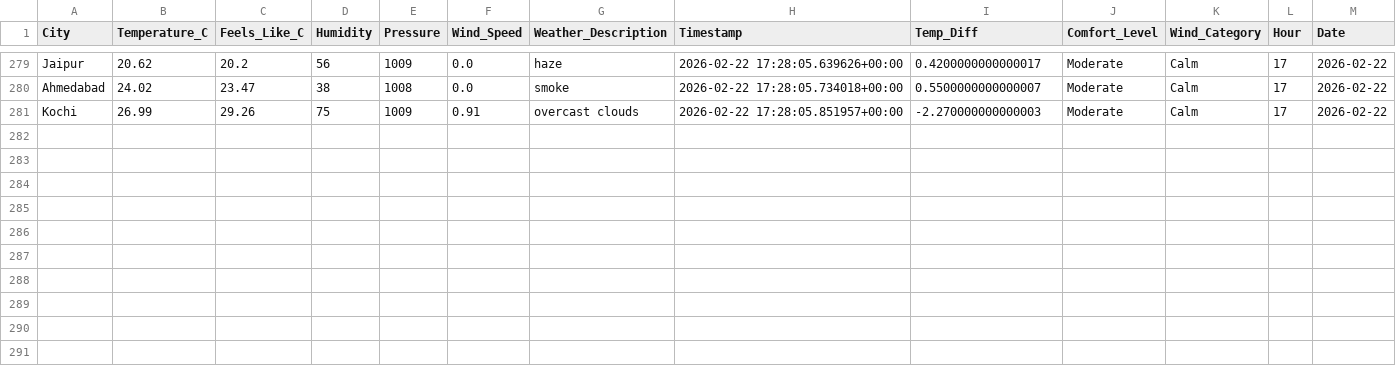
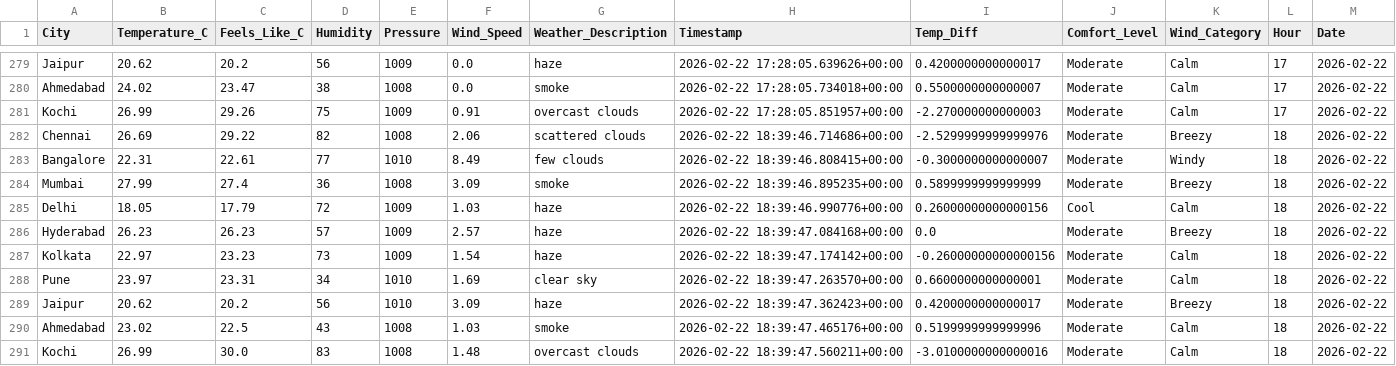
Before and after one commit to MuhammedRaazi/my-weather-dashboard, a CSV file: data/weather_data.csv, drawn as a sheet; only a part is shown, gaps mark what is left out; the diff names each change by its address in the sheet, - before the commit and + after, or states it on an @@ line.

```diff
--- a/data/weather_data.csv
+++ b/data/weather_data.csv
+row 282: Chennai | 26.69 | 29.22 | 82 | 1008 | 2.06 | scattered clouds | 2026-02-22 18:39:46.714686+00:00 | -2.5299999999999976 | Moderate | Breezy | 18 | 2026-02-22
+row 283: Bangalore | 22.31 | 22.61 | 77 | 1010 | 8.49 | few clouds | 2026-02-22 18:39:46.808415+00:00 | -0.3000000000000007 | Moderate | Windy | 18 | 2026-02-22
+row 284: Mumbai | 27.99 | 27.4 | 36 | 1008 | 3.09 | smoke | 2026-02-22 18:39:46.895235+00:00 | 0.5899999999999999 | Moderate | Breezy | 18 | 2026-02-22
+row 285: Delhi | 18.05 | 17.79 | 72 | 1009 | 1.03 | haze | 2026-02-22 18:39:46.990776+00:00 | 0.26000000000000156 | Cool | Calm | 18 | 2026-02-22
+row 286: Hyderabad | 26.23 | 26.23 | 57 | 1009 | 2.57 | haze | 2026-02-22 18:39:47.084168+00:00 | 0.0 | Moderate | Breezy | 18 | 2026-02-22
+row 287: Kolkata | 22.97 | 23.23 | 73 | 1009 | 1.54 | haze | 2026-02-22 18:39:47.174142+00:00 | -0.26000000000000156 | Moderate | Calm | 18 | 2026-02-22
+row 288: Pune | 23.97 | 23.31 | 34 | 1010 | 1.69 | clear sky | 2026-02-22 18:39:47.263570+00:00 | 0.6600000000000001 | Moderate | Calm | 18 | 2026-02-22
+row 289: Jaipur | 20.62 | 20.2 | 56 | 1010 | 3.09 | haze | 2026-02-22 18:39:47.362423+00:00 | 0.4200000000000017 | Moderate | Breezy | 18 | 2026-02-22
+row 290: Ahmedabad | 23.02 | 22.5 | 43 | 1008 | 1.03 | smoke | 2026-02-22 18:39:47.465176+00:00 | 0.5199999999999996 | Moderate | Calm | 18 | 2026-02-22
+row 291: Kochi | 26.99 | 30.0 | 83 | 1008 | 1.48 | overcast clouds | 2026-02-22 18:39:47.560211+00:00 | -3.0100000000000016 | Moderate | Calm | 18 | 2026-02-22
```
